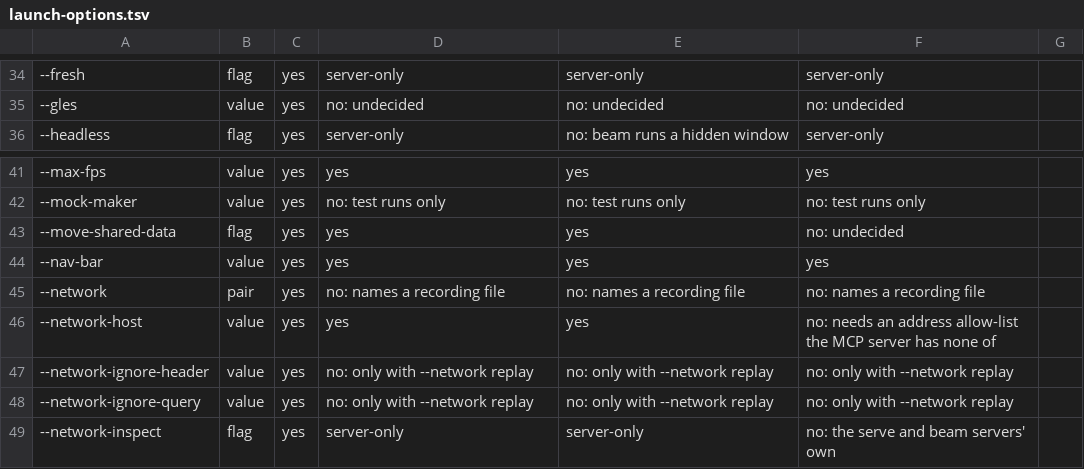
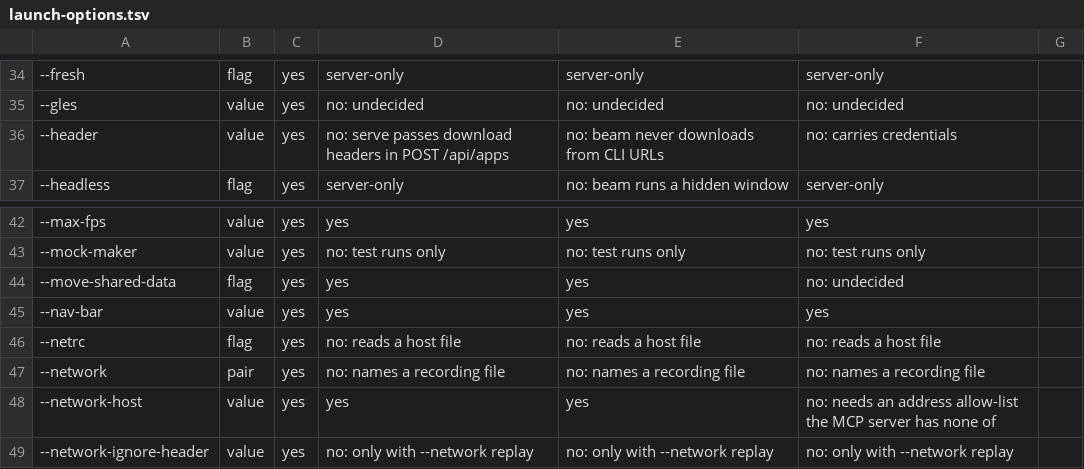
Before and after one commit to aglose/apksim, a TSV file: scripts/launch-options.tsv, drawn as a sheet; only a part is shown, gaps mark what is left out; the shorter side is filled out with more unchanged rows; the diff names each change by its address in the sheet, - before the commit and + after, or states it on an @@ line.

Commit message:
Add CLI --header/--netrc URL auth and strip X-JFrog-Art-Api on cross-host redirects

```diff
--- a/scripts/launch-options.tsv
+++ b/scripts/launch-options.tsv
+row 36: --header | value | yes | no: serve passes download headers in POST /api/apps | no: beam never downloads from CLI URLs | no: carries credentials
+row 46: --netrc | flag | yes | no: reads a host file | no: reads a host file | no: reads a host file
```
Also changed, not shown: 3 other files.
